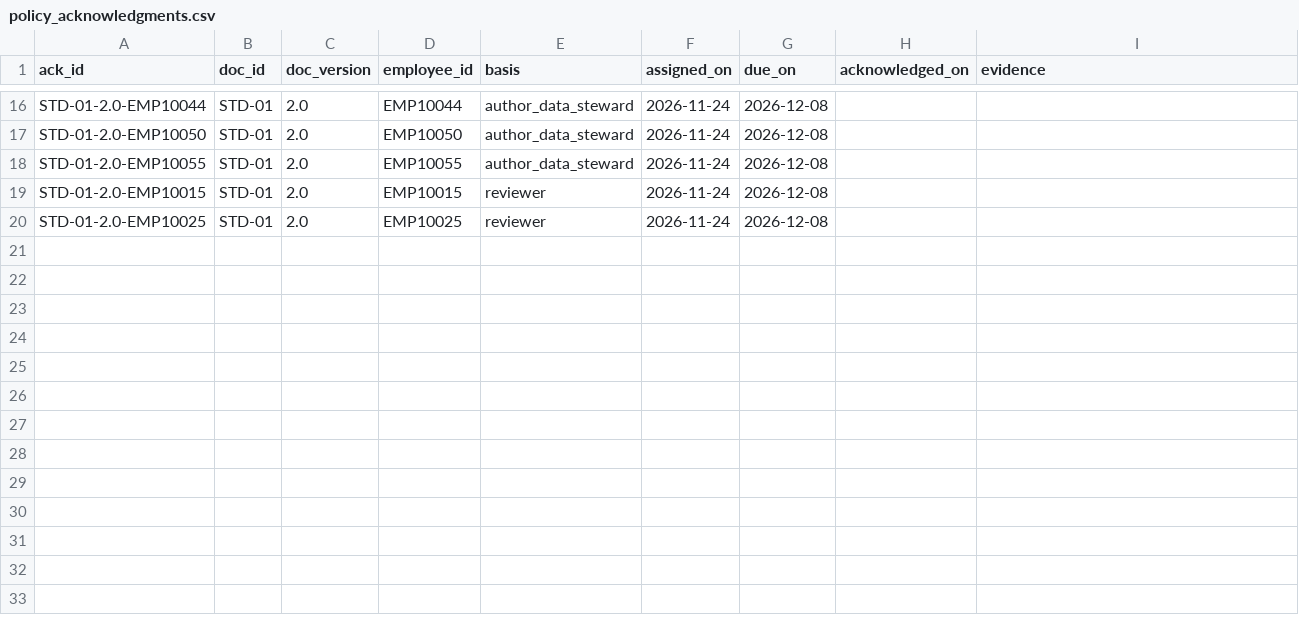
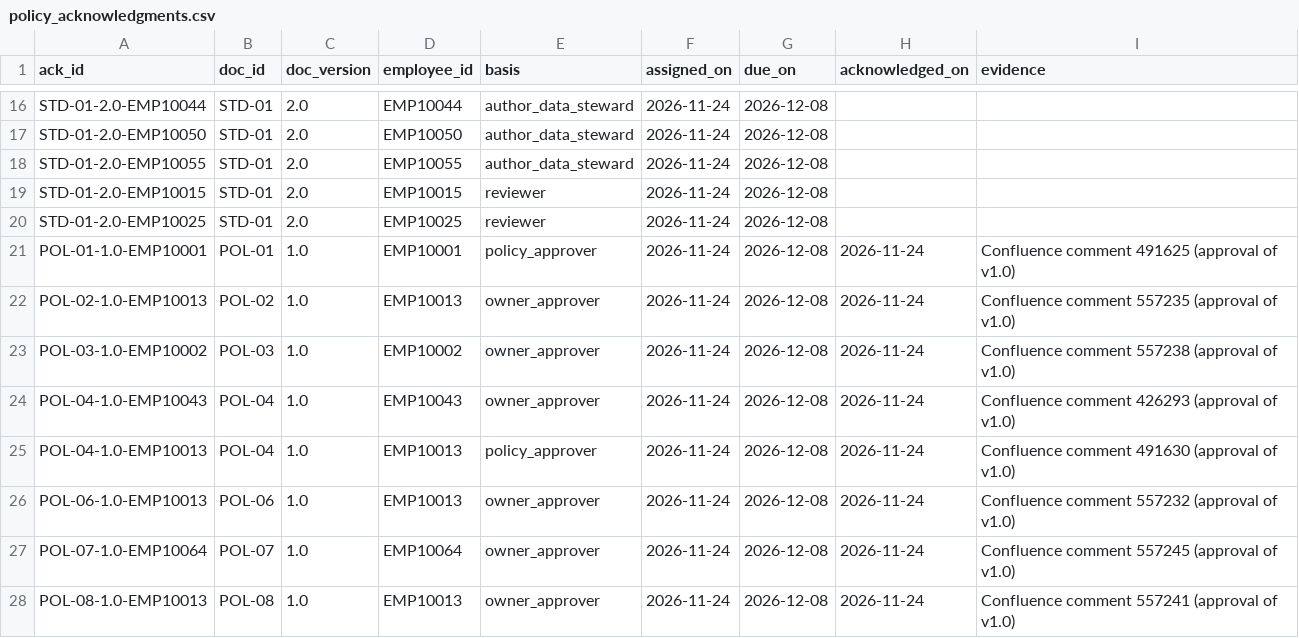
Before and after one commit to 2Wake/NorthLake-Financial, a CSV file: data-platform/dbt/seeds/governance/policy_acknowledgments.csv, drawn as a sheet; only a part is shown, gaps mark what is left out.

```diff
--- a/data-platform/dbt/seeds/governance/policy_acknowledgments.csv
+++ b/data-platform/dbt/seeds/governance/policy_acknowledgments.csv
@@ -20 +20,9 @@ STD-01-2.0-EMP10015,STD-01,2.0,EMP10015,reviewer,2026-11-24,2026-12-08,,
 STD-01-2.0-EMP10025,STD-01,2.0,EMP10025,reviewer,2026-11-24,2026-12-08,,
+POL-01-1.0-EMP10001,POL-01,1.0,EMP10001,policy_approver,2026-11-24,2026-12-08,2026-11-24,Confluence comment 491625 (approval of v1.0)
+POL-02-1.0-EMP10013,POL-02,1.0,EMP10013,owner_approver,2026-11-24,2026-12-08,2026-11-24,Confluence comment 557235 (approval of v1.0)
+POL-03-1.0-EMP10002,POL-03,1.0,EMP10002,owner_approver,2026-11-24,2026-12-08,2026-11-24,Confluence comment 557238 (approval of v1.0)
+POL-04-1.0-EMP10043,POL-04,1.0,EMP10043,owner_approver,2026-11-24,2026-12-08,2026-11-24,Confluence comment 426293 (approval of v1.0)
+POL-04-1.0-EMP10013,POL-04,1.0,EMP10013,policy_approver,2026-11-24,2026-12-08,2026-11-24,Confluence comment 491630 (approval of v1.0)
+POL-06-1.0-EMP10013,POL-06,1.0,EMP10013,owner_approver,2026-11-24,2026-12-08,2026-11-24,Confluence comment 557232 (approval of v1.0)
+POL-07-1.0-EMP10064,POL-07,1.0,EMP10064,owner_approver,2026-11-24,2026-12-08,2026-11-24,Confluence comment 557245 (approval of v1.0)
+POL-08-1.0-EMP10013,POL-08,1.0,EMP10013,owner_approver,2026-11-24,2026-12-08,2026-11-24,Confluence comment 557241 (approval of v1.0)
```
Also changed, not shown: 4 other files.
